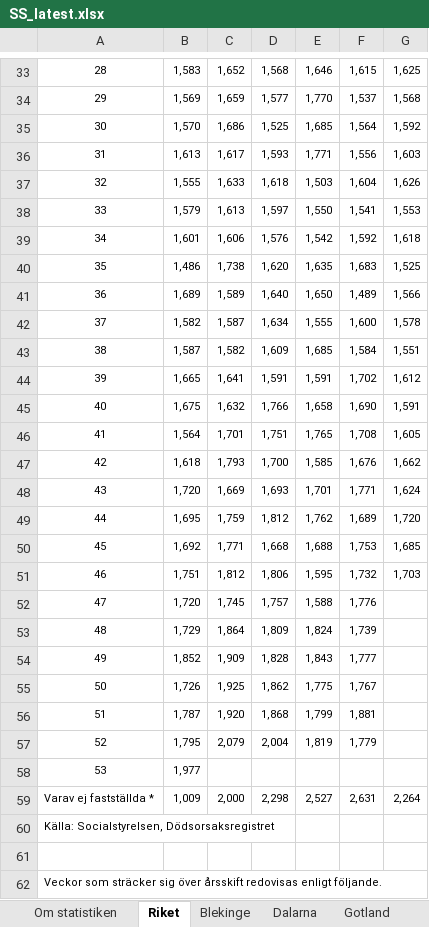
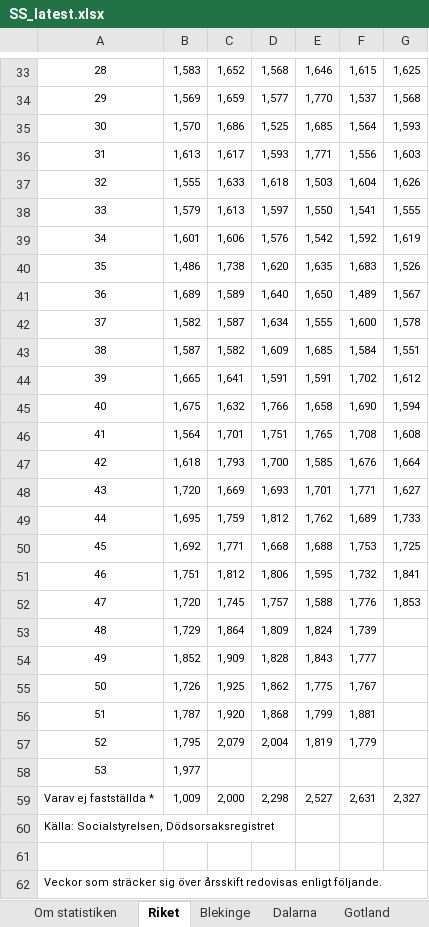
Before and after one commit to adamaltmejd/sse_cern, an Excel workbook: data/SS/SS_latest.xlsx, sheet Riket, drawn as a sheet; only a part is shown, gaps mark what is left out; values as stored, in another font and other column widths than the file's, no borders; charts and pictures not drawn; the diff covers the shown part only; the diff names each change by its address in the sheet, - before the commit and + after, or states it on an @@ line.

```diff
--- a/data/SS/SS_latest.xlsx (sheet Riket)
+++ b/data/SS/SS_latest.xlsx (sheet Riket)
-G35: 1,592
+G35: 1,593
-G38: 1,553
+G38: 1,555
-G39: 1,618
+G39: 1,619
-G40: 1,525
+G40: 1,526
-G41: 1,566
+G41: 1,567
-G45: 1,591
+G45: 1,594
-G46: 1,605
+G46: 1,608
-G47: 1,662
+G47: 1,664
-G48: 1,624
+G48: 1,627
-G49: 1,720
+G49: 1,733
-G50: 1,685
+G50: 1,725
-G51: 1,703
+G51: 1,841
-G52: (empty)
+G52: 1,853
-G59: 2,264
+G59: 2,327
```
Also changed, not shown: 8 edited cells elsewhere in this sheet, sheet Västra Götaland, sheet Stockholm, sheet Skåne, sheet Gävleborg, sheet Kronoberg, sheet Örebro, 15 more sheets, charts or pictures, 3 other files.
